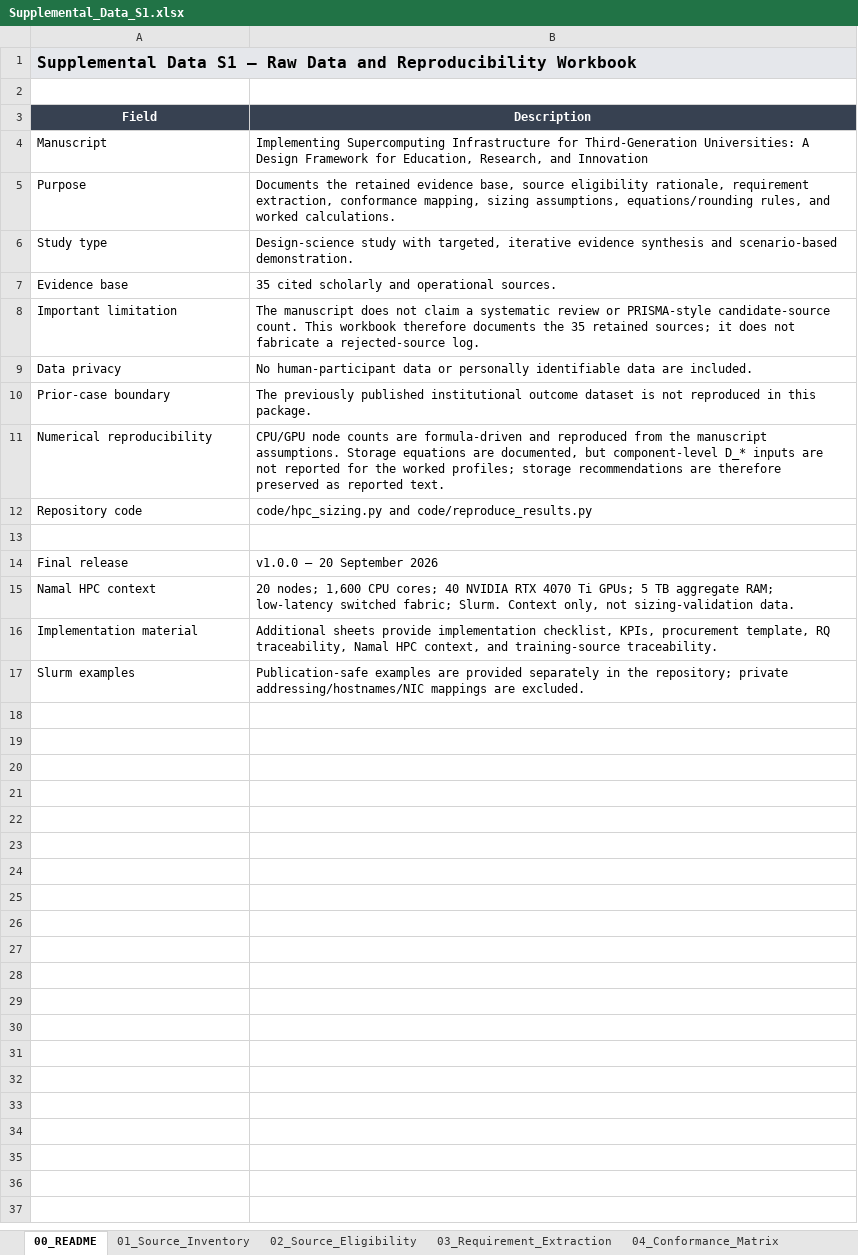
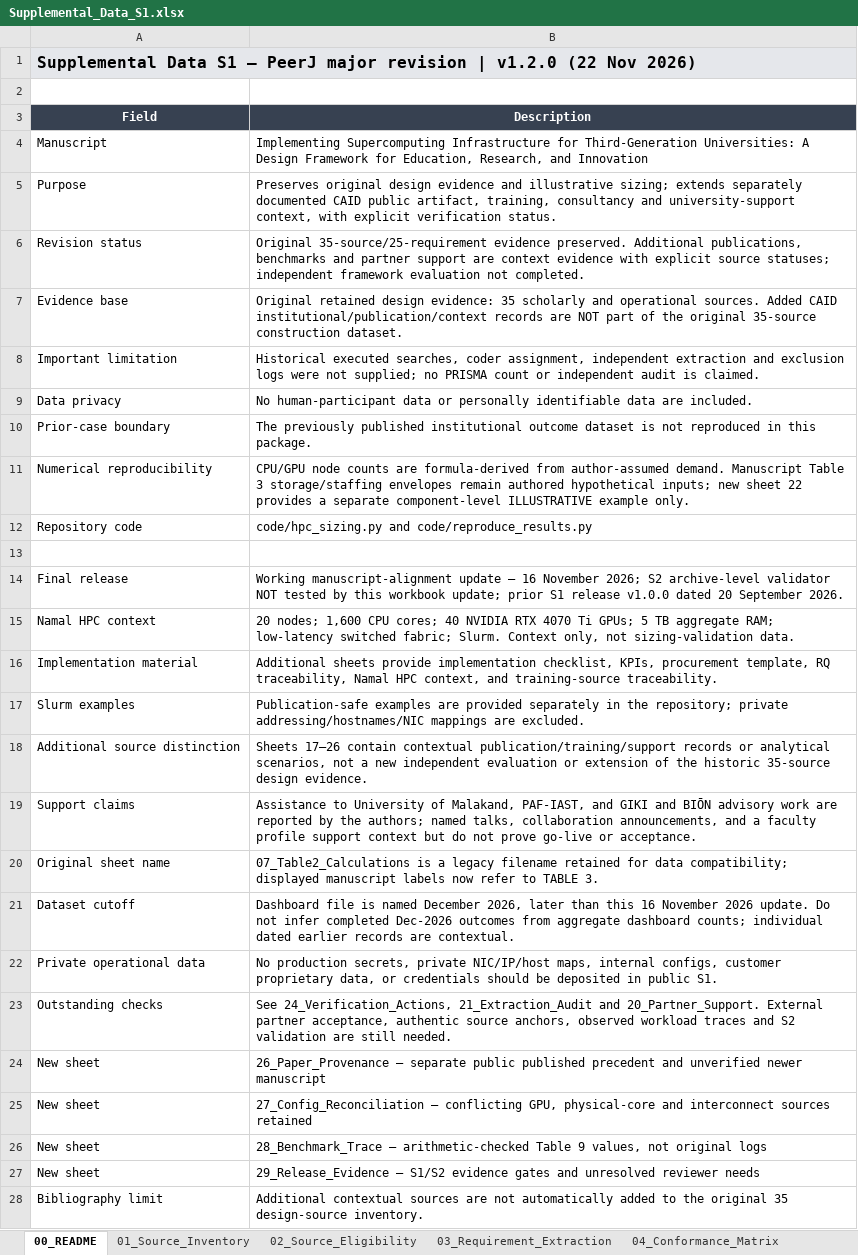
Before and after one commit to ucerd/peerj-hpc-reproducibility, an Excel workbook: data/Supplemental_Data_S1.xlsx, sheet 00_README, drawn as a sheet; values as stored, in another font and other column widths than the file's, no borders; removed rows and columns are numbered as before the commit, all else as after; the diff names each change by its address in the sheet, - before the commit and + after, or states it on an @@ line.

Commit message:
Release v1.2.0: Updated PeerJ reproducibility package, supplemental data, CAID dashboard and validation tests

```diff
--- a/data/Supplemental_Data_S1.xlsx (sheet 00_README)
+++ b/data/Supplemental_Data_S1.xlsx (sheet 00_README)
-A1 (Field): …S1 — Raw Data and Reproducibility Workbook
+A1 (Field): …S1 — PeerJ major revision | v1.2.0 (22 Nov 2026)
-B5 (Description): Documents the retained evidence base, source eligibility rationale, requirement extraction, conformance mapping, sizing assumptions, equations/rounding rules, and worked calculations.
+B5 (Description): Preserves original design evidence and illustrative sizing; extends separately documented CAID public artifact, training, consultancy and university-support context, with explicit verification status.
-row 6: Study type | Design-science study with targeted, iterative evidence synthesis and scenario-based demonstration.
+row 6: Revision status | Original 35-source/25-requirement evidence preserved. Additional publications, benchmarks and partner support are context evidence with explicit source statuses; independent framework evaluation not completed.
-B7 (Description): 35 cited scholarly and operational sources.
+B7 (Description): Original retained design evidence: 35 scholarly and operational sources. Added CAID institutional/publication/context records are NOT part of the original 35-source construction dataset.
-B8 (Description): The manuscript does not claim a systematic review or PRISMA-style candidate-source count. This workbook therefore documents the 35 retained sources; it does not fabricate a rejected-source log.
+B8 (Description): Historical executed searches, coder assignment, independent extraction and exclusion logs were not supplied; no PRISMA count or independent audit is claimed.
-B11 (Description): …counts are formula-driven and reproduced from the manuscript assumptions. Storage equations are documented, but component-level D_* inputs are not reported for the worked profiles; storage recommendations are therefore preserved as reported text.
+B11 (Description): …counts are formula-derived from author-assumed demand. Manuscript Table 3 storage/staffing envelopes remain authored hypothetical inputs; new sheet 22 provides a separate component-level ILLUSTRATIVE example only.
-B14 (Description): v1.0.0 — 20 September 2026
+B14 (Description): Working manuscript-alignment update — 16 November 2026; S2 archive-level validator NOT tested by this workbook update; prior S1 release v1.0.0 dated 20 September 2026.
+row 18: Additional source distinction | Sheets 17–26 contain contextual publication/training/support records or analytical scenarios, not a new independent evaluation or extension of the historic 35-source design evidence.
+row 19: Support claims | Assistance to University of Malakand, PAF-IAST, and GIKI and BIŌN advisory work are reported by the authors; named talks, collaboration announcements, and a faculty profile support context but do not prove go-live or acceptance.
+row 20: Original sheet name | 07_Table2_Calculations is a legacy filename retained for data compatibility; displayed manuscript labels now refer to TABLE 3.
+row 21: Dataset cutoff | Dashboard file is named December 2026, later than this 16 November 2026 update. Do not infer completed Dec-2026 outcomes from aggregate dashboard counts; individual dated earlier records are contextual.
+row 22: Private operational data | No production secrets, private NIC/IP/host maps, internal configs, customer proprietary data, or credentials should be deposited in public S1.
+row 23: Outstanding checks | See 24_Verification_Actions, 21_Extraction_Audit and 20_Partner_Support. External partner acceptance, authentic source anchors, observed workload traces and S2 validation are still needed.
+row 24: New sheet | 26_Paper_Provenance — separate public published precedent and unverified newer manuscript
+row 25: New sheet | 27_Config_Reconciliation — conflicting GPU, physical-core and interconnect sources retained
+row 26: New sheet | 28_Benchmark_Trace — arithmetic-checked Table 9 values, not original logs
+row 27: New sheet | 29_Release_Evidence — S1/S2 evidence gates and unresolved reviewer needs
+row 28: Bibliography limit | Additional contextual sources are not automatically added to the original 35 design-source inventory.
```
Also changed, not shown: sheet 15_Namal_HPC_Context, sheet 10_Data_Dictionary, sheet 16_Training_Source_Index, sheet 09_Rounding_Rules, sheet 12_KPI_Definitions, sheet 05_Sizing_Assumptions, 4 more sheets, other sheet tabs, 52 other files.
